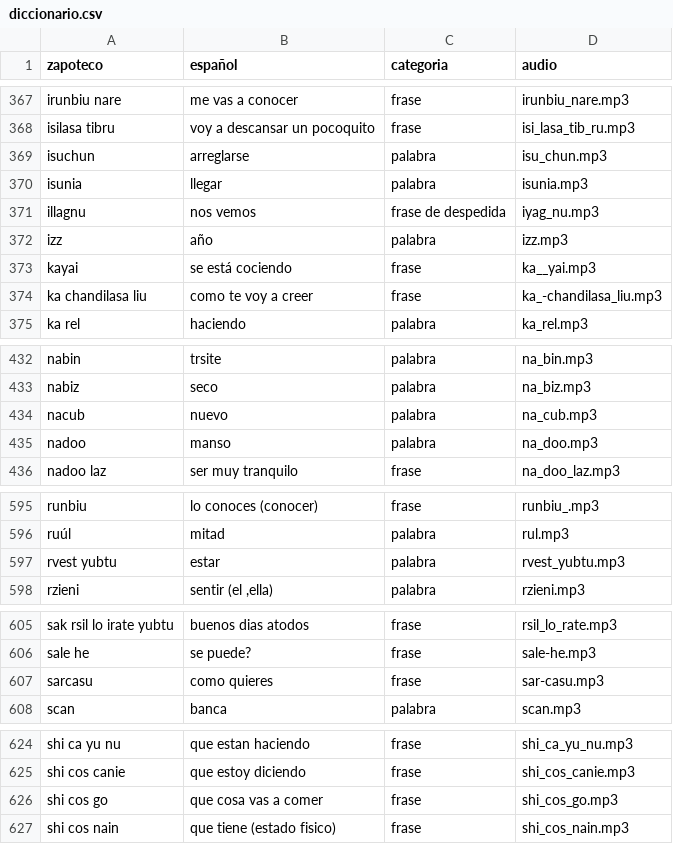
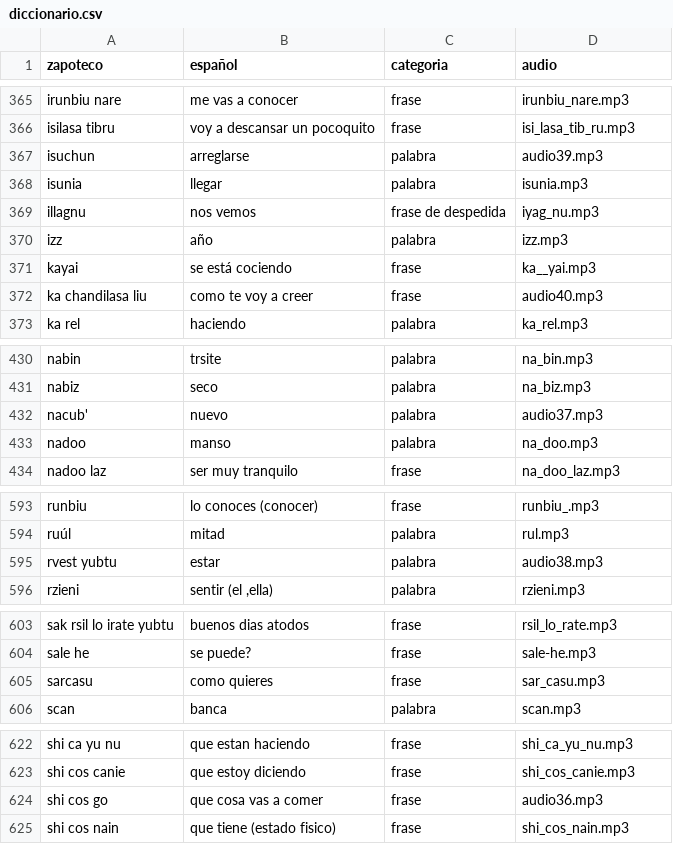
Before and after one commit to roberto5670/DICCIONARIO-ZAPOTECO, a CSV file: datos/diccionario.csv, drawn as a sheet; only a part is shown, gaps mark what is left out; the diff covers the shown part only.

```diff
--- a/datos/diccionario.csv
+++ b/datos/diccionario.csv
@@ -372,3 +370,3 @@ irunbiu nare,me vas a conocer,frase,irunbiu_nare.mp3
 isilasa tibru,voy a descansar un pocoquito,frase,isi_lasa_tib_ru.mp3
-isuchun  ,arreglarse,palabra,isu_chun.mp3
+isuchun  ,arreglarse,palabra,audio39.mp3
 isunia,llegar,palabra,isunia.mp3
@@ -377,3 +375,3 @@ izz,año,palabra,izz.mp3
 kayai,se está cociendo,frase,ka__yai.mp3
-ka  chandilasa liu,como te voy a creer,frase,ka_-chandilasa_liu.mp3
+ka  chandilasa liu,como te voy a creer,frase,audio40.mp3
 ka rel,haciendo,palabra,ka_rel.mp3
@@ -437,3 +435,3 @@ nabin,trsite,palabra,na_bin.mp3
 nabiz,seco,palabra,na_biz.mp3
-nacub,nuevo,palabra,na_cub.mp3
+nacub',nuevo,palabra,audio37.mp3
 nadoo,manso,palabra,na_doo.mp3
@@ -601,3 +599,3 @@ runbiu ,lo conoces (conocer),frase,runbiu_.mp3
 ruúl,mitad,palabra,rul.mp3
-rvest yubtu,estar,palabra,rvest_yubtu.mp3
+rvest yubtu,estar,palabra,audio38.mp3
 rzieni,"sentir (el ,ella)",palabra,rzieni.mp3
@@ -611,3 +609,3 @@ sak rsil lo irate yubtu,buenos dias atodos,frase,rsil_lo_rate.mp3
 sale he,se puede?,frase,sale-he.mp3
-sarcasu,como quieres,frase,sar-casu.mp3
+sarcasu,como quieres,frase,sar_casu.mp3
 scan,banca,palabra,scan.mp3
@@ -630,3 +628,3 @@ shi ca yu nu,que estan haciendo,frase,shi_ca_yu_nu.mp3
 shi cos canie,que estoy diciendo,frase,shi_cos_canie.mp3
-shi cos go,que cosa vas a comer,frase,shi_cos_go.mp3
+shi cos go,que cosa vas a comer,frase,audio36.mp3
 shi cos nain,que tiene (estado fisico),frase,shi_cos_nain.mp3
```
Also changed, not shown: 2 removed rows and 8 edited cells elsewhere in this file, 30 other files.
